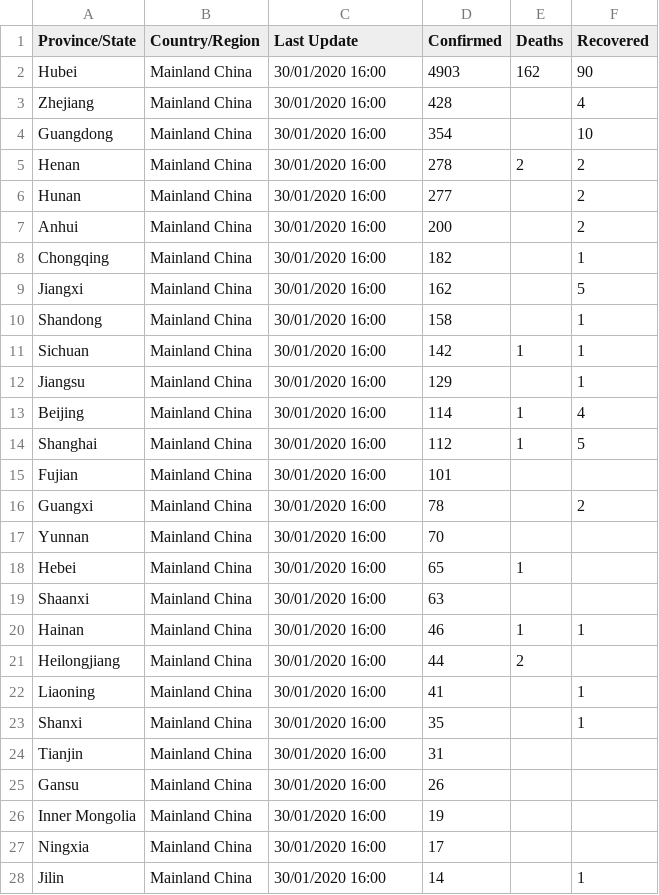
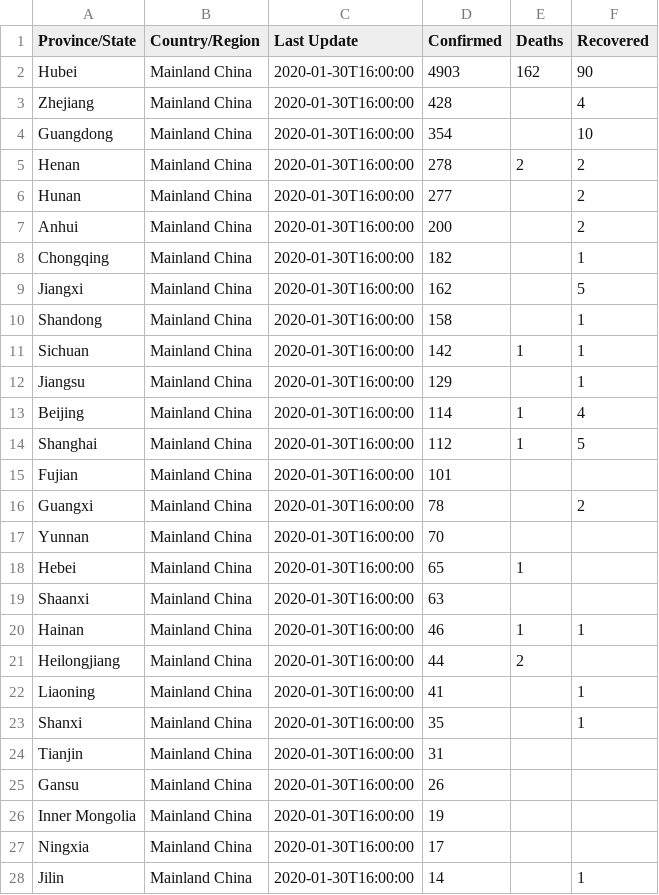
Before and after one commit to ErickOGM/COVID-19, a CSV file: csse_covid_19_data/csse_covid_19_daily_reports/01-30-2020.csv, drawn as a sheet; only a part is shown; the diff covers the shown part only.

```diff
--- a/csse_covid_19_data/csse_covid_19_daily_reports/01-30-2020.csv
+++ b/csse_covid_19_data/csse_covid_19_daily_reports/01-30-2020.csv
@@ -1,28 +1,28 @@
 Province/State,Country/Region,Last Update,Confirmed,Deaths,Recovered
-Hubei,Mainland China,30/01/2020 16:00,4903,162,90
-Zhejiang,Mainland China,30/01/2020 16:00,428,,4
-Guangdong,Mainland China,30/01/2020 16:00,354,,10
-Henan,Mainland China,30/01/2020 16:00,278,2,2
-Hunan,Mainland China,30/01/2020 16:00,277,,2
-Anhui,Mainland China,30/01/2020 16:00,200,,2
-Chongqing,Mainland China,30/01/2020 16:00,182,,1
-Jiangxi,Mainland China,30/01/2020 16:00,162,,5
-Shandong,Mainland China,30/01/2020 16:00,158,,1
-Sichuan,Mainland China,30/01/2020 16:00,142,1,1
-Jiangsu,Mainland China,30/01/2020 16:00,129,,1
-Beijing,Mainland China,30/01/2020 16:00,114,1,4
-Shanghai,Mainland China,30/01/2020 16:00,112,1,5
-Fujian,Mainland China,30/01/2020 16:00,101,,
-Guangxi,Mainland China,30/01/2020 16:00,78,,2
-Yunnan,Mainland China,30/01/2020 16:00,70,,
-Hebei,Mainland China,30/01/2020 16:00,65,1,
-Shaanxi,Mainland China,30/01/2020 16:00,63,,
-Hainan,Mainland China,30/01/2020 16:00,46,1,1
-Heilongjiang,Mainland China,30/01/2020 16:00,44,2,
-Liaoning,Mainland China,30/01/2020 16:00,41,,1
-Shanxi,Mainland China,30/01/2020 16:00,35,,1
-Tianjin,Mainland China,30/01/2020 16:00,31,,
-Gansu,Mainland China,30/01/2020 16:00,26,,
-Inner Mongolia,Mainland China,30/01/2020 16:00,19,,
-Ningxia,Mainland China,30/01/2020 16:00,17,,
-Jilin,Mainland China,30/01/2020 16:00,14,,1
+Hubei,Mainland China,2020-01-30T16:00:00,4903,162,90
+Zhejiang,Mainland China,2020-01-30T16:00:00,428,,4
+Guangdong,Mainland China,2020-01-30T16:00:00,354,,10
+Henan,Mainland China,2020-01-30T16:00:00,278,2,2
+Hunan,Mainland China,2020-01-30T16:00:00,277,,2
+Anhui,Mainland China,2020-01-30T16:00:00,200,,2
+Chongqing,Mainland China,2020-01-30T16:00:00,182,,1
+Jiangxi,Mainland China,2020-01-30T16:00:00,162,,5
+Shandong,Mainland China,2020-01-30T16:00:00,158,,1
+Sichuan,Mainland China,2020-01-30T16:00:00,142,1,1
+Jiangsu,Mainland China,2020-01-30T16:00:00,129,,1
+Beijing,Mainland China,2020-01-30T16:00:00,114,1,4
+Shanghai,Mainland China,2020-01-30T16:00:00,112,1,5
+Fujian,Mainland China,2020-01-30T16:00:00,101,,
+Guangxi,Mainland China,2020-01-30T16:00:00,78,,2
+Yunnan,Mainland China,2020-01-30T16:00:00,70,,
+Hebei,Mainland China,2020-01-30T16:00:00,65,1,
+Shaanxi,Mainland China,2020-01-30T16:00:00,63,,
+Hainan,Mainland China,2020-01-30T16:00:00,46,1,1
+Heilongjiang,Mainland China,2020-01-30T16:00:00,44,2,
+Liaoning,Mainland China,2020-01-30T16:00:00,41,,1
+Shanxi,Mainland China,2020-01-30T16:00:00,35,,1
+Tianjin,Mainland China,2020-01-30T16:00:00,31,,
+Gansu,Mainland China,2020-01-30T16:00:00,26,,
+Inner Mongolia,Mainland China,2020-01-30T16:00:00,19,,
+Ningxia,Mainland China,2020-01-30T16:00:00,17,,
+Jilin,Mainland China,2020-01-30T16:00:00,14,,1
```
Also changed, not shown: 31 edited cells elsewhere in this file, csse_covid_19_data/csse_covid_19_daily_reports/01-27-2020.csv, csse_covid_19_data/csse_covid_19_daily_reports/01-28-2020.csv, 8 other files.
